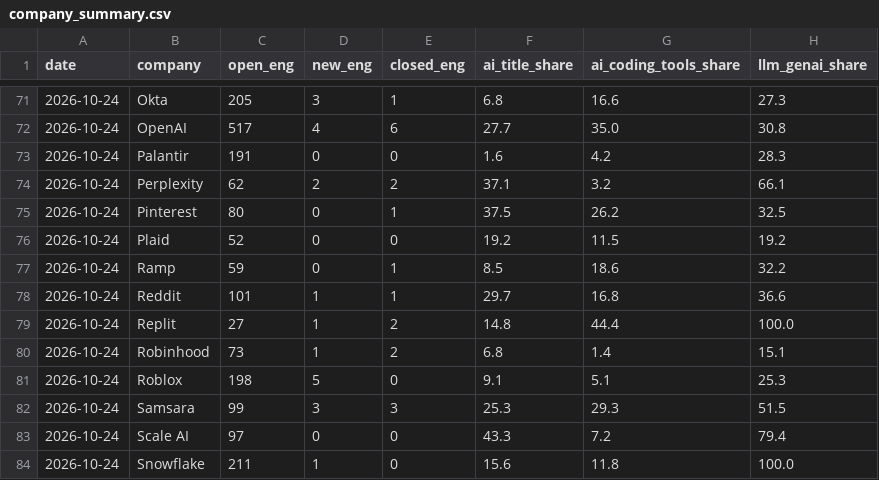
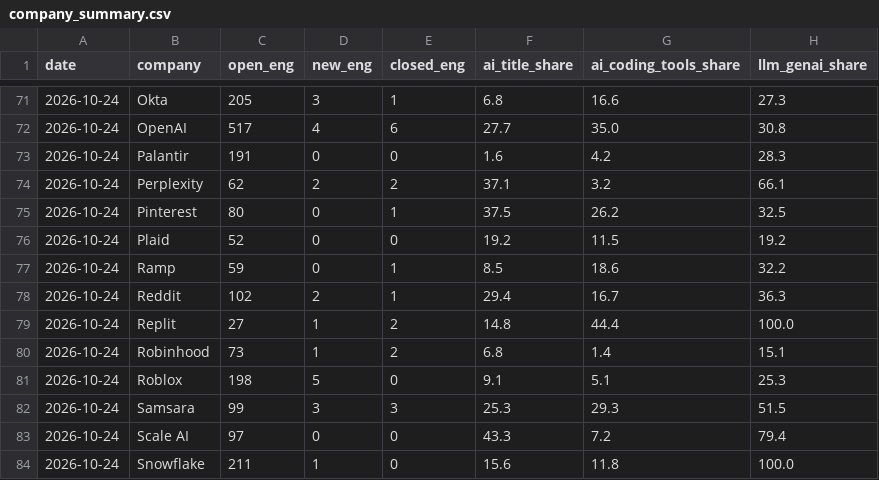
Before and after one commit to Xenzoro/sweAiTracker, a CSV file: data/boards/company_summary.csv, drawn as a sheet; only a part is shown, gaps mark what is left out.

```diff
--- a/data/boards/company_summary.csv
+++ b/data/boards/company_summary.csv
@@ -77,3 +77,3 @@ date,company,open_eng,new_eng,closed_eng,ai_title_share,ai_coding_tools_share,ll
 2026-10-24,Ramp,59,0,1,8.5,18.6,32.2
-2026-10-24,Reddit,101,1,1,29.7,16.8,36.6
+2026-10-24,Reddit,102,2,1,29.4,16.7,36.3
 2026-10-24,Replit,27,1,2,14.8,44.4,100.0
```
Also changed, not shown: data/boards/category_summary.csv, data/boards/daily_summary.csv, 5 other files.
